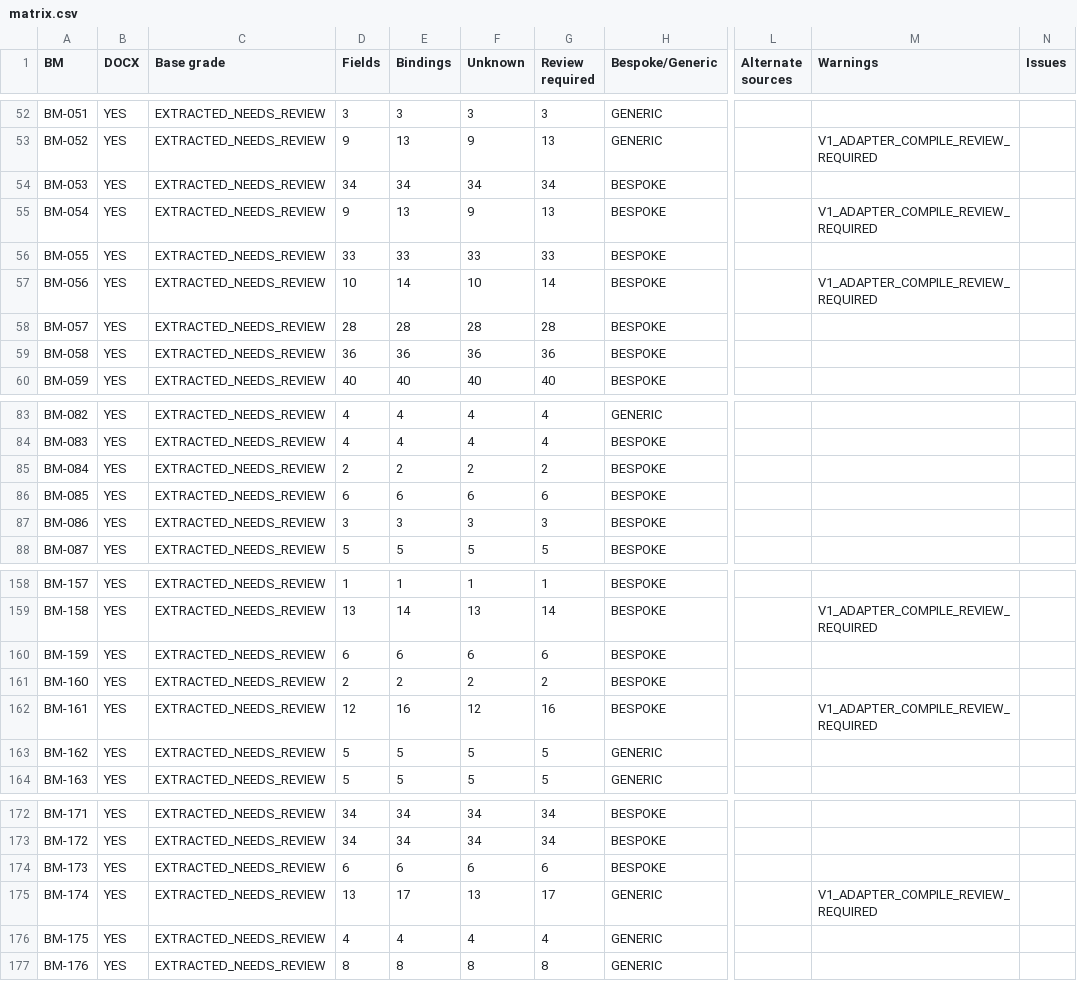
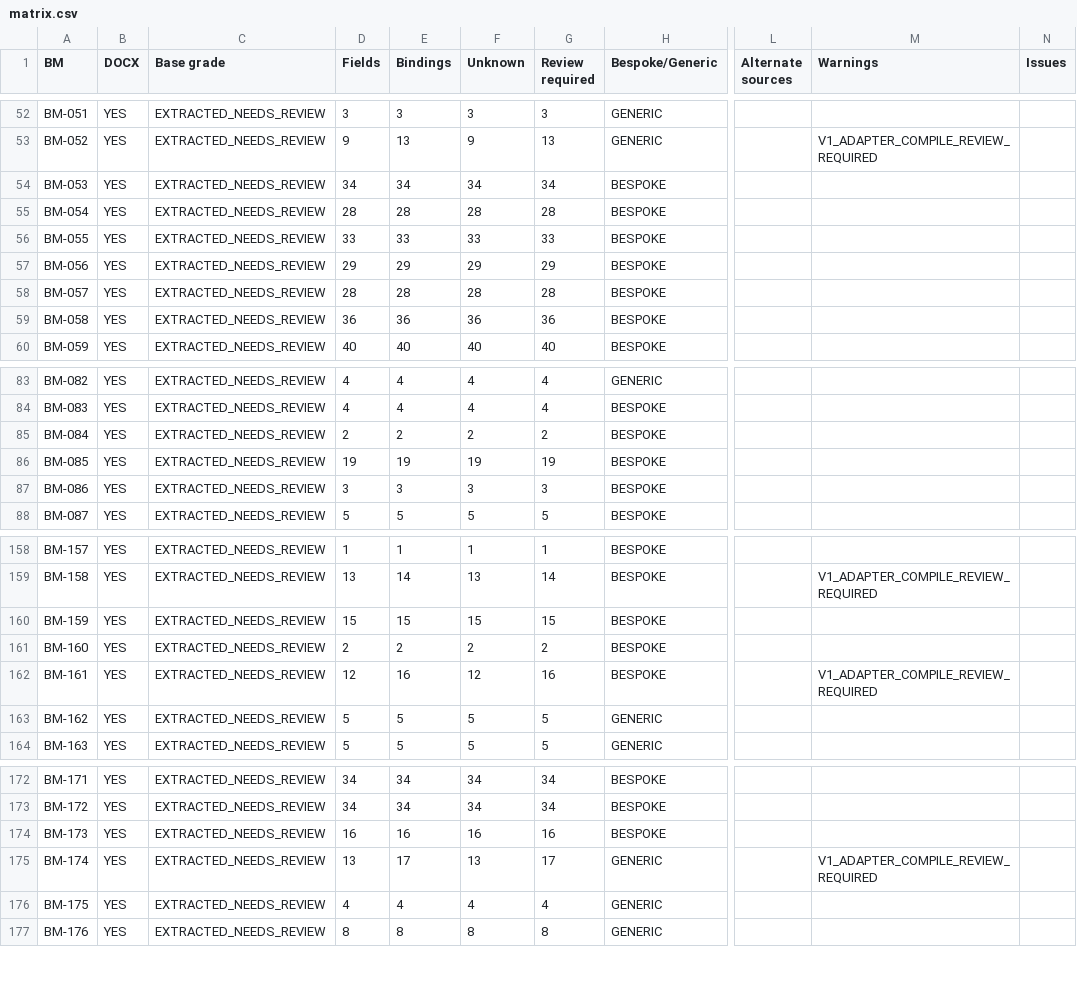
Before and after one commit to lhcaps/Form-Management, a CSV file: docs/audit/form-authoring-baselines/matrix.csv, drawn as a sheet; only a part is shown, gaps mark what is left out; the diff names each change by its address in the sheet, - before the commit and + after, or states it on an @@ line.

```diff
--- a/docs/audit/form-authoring-baselines/matrix.csv
+++ b/docs/audit/form-authoring-baselines/matrix.csv
-D55 (Fields): 9
+D55 (Fields): 28
-E55 (Bindings): 13
+E55 (Bindings): 28
-F55 (Unknown): 9
+F55 (Unknown): 28
-G55 (Review required): 13
+G55 (Review required): 28
-M55 (Warnings): V1_ADAPTER_COMPILE_REVIEW_REQUIRED
+M55 (Warnings): (empty)
-D57 (Fields): 10
+D57 (Fields): 29
-E57 (Bindings): 14
+E57 (Bindings): 29
-F57 (Unknown): 10
+F57 (Unknown): 29
-G57 (Review required): 14
+G57 (Review required): 29
-M57 (Warnings): V1_ADAPTER_COMPILE_REVIEW_REQUIRED
+M57 (Warnings): (empty)
-D86 (Fields): 6
+D86 (Fields): 19
-E86 (Bindings): 6
+E86 (Bindings): 19
-F86 (Unknown): 6
+F86 (Unknown): 19
-G86 (Review required): 6
+G86 (Review required): 19
-D160 (Fields): 6
+D160 (Fields): 15
-E160 (Bindings): 6
+E160 (Bindings): 15
-F160 (Unknown): 6
+F160 (Unknown): 15
-G160 (Review required): 6
+G160 (Review required): 15
-D174 (Fields): 6
+D174 (Fields): 16
-E174 (Bindings): 6
+E174 (Bindings): 16
-F174 (Unknown): 6
+F174 (Unknown): 16
-G174 (Review required): 6
+G174 (Review required): 16
```
Also changed, not shown: 16 other files.
